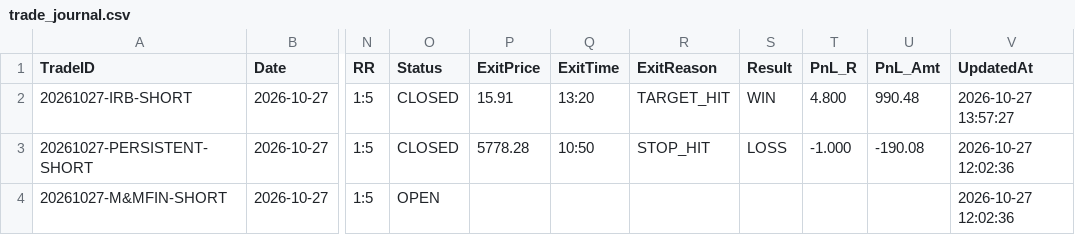
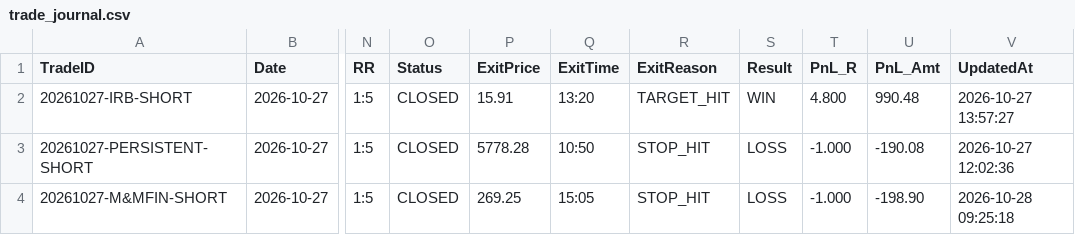
Before and after one commit to ramcruise1000/nse-scanner, a CSV file: journal/trade_journal.csv, drawn as a sheet; only a part is shown, gaps mark what is left out; the diff names each change by its address in the sheet, - before the commit and + after, or states it on an @@ line.

```diff
--- a/journal/trade_journal.csv
+++ b/journal/trade_journal.csv
-O4 (Status): OPEN
+O4 (Status): CLOSED
-P4 (ExitPrice): (empty)
+P4 (ExitPrice): 269.25
-Q4 (ExitTime): (empty)
+Q4 (ExitTime): 15:05
-R4 (ExitReason): (empty)
+R4 (ExitReason): STOP_HIT
-S4 (Result): (empty)
+S4 (Result): LOSS
-T4 (PnL_R): (empty)
+T4 (PnL_R): -1.000
-U4 (PnL_Amt): (empty)
+U4 (PnL_Amt): -198.90
-V4 (UpdatedAt): 2026-10-27 12:02:36
+V4 (UpdatedAt): 2026-10-28 09:25:18
```
Also changed, not shown: journal/daily_summary.csv, 1 other file.
